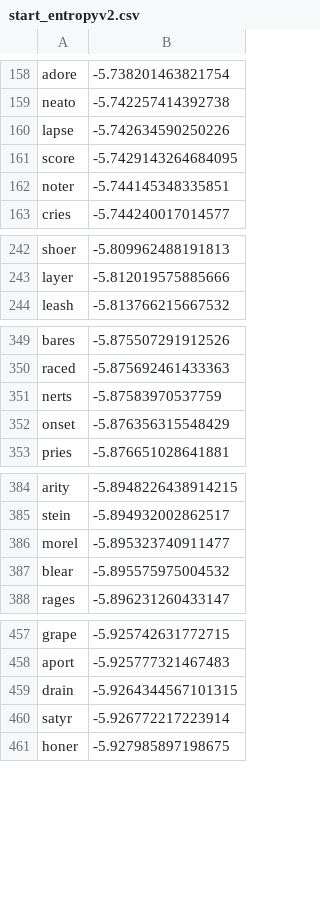
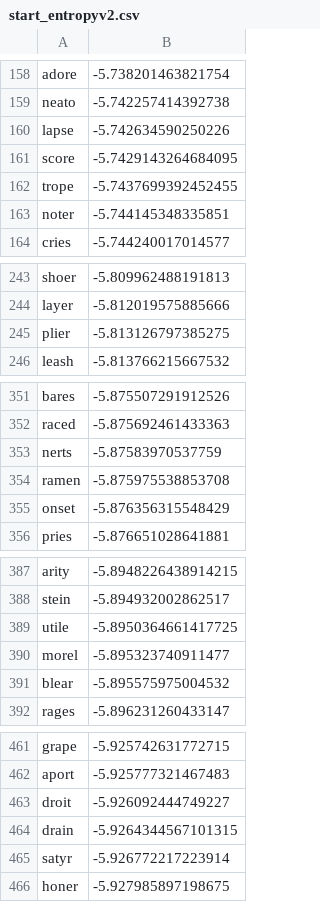
Before and after one commit to kuangsith/wordle_help, a CSV file: start_entropyv2.csv, drawn as a sheet; only a part is shown, gaps mark what is left out; the diff covers the shown part only.

Commit message:
Update word list and entropy

```diff
--- a/start_entropyv2.csv
+++ b/start_entropyv2.csv
@@ -161,2 +161,3 @@ lapse,-5.742634590250226
 score,-5.7429143264684095
+trope,-5.7437699392452455
 noter,-5.744145348335851
@@ -243,2 +244,3 @@ shoer,-5.809962488191813
 layer,-5.812019575885666
+plier,-5.813126797385275
 leash,-5.813766215667532
@@ -351,2 +353,3 @@ raced,-5.875692461433363
 nerts,-5.87583970537759
+ramen,-5.875975538853708
 onset,-5.876356315548429
@@ -385,2 +388,3 @@ arity,-5.8948226438914215
 stein,-5.894932002862517
+utile,-5.8950364661417725
 morel,-5.895323740911477
@@ -458,2 +462,3 @@ grape,-5.925742631772715
 aport,-5.925777321467483
+droit,-5.926092444749227
 drain,-5.9264344567101315
```
Also changed, not shown: 28 added rows elsewhere in this file, 1 other file.
